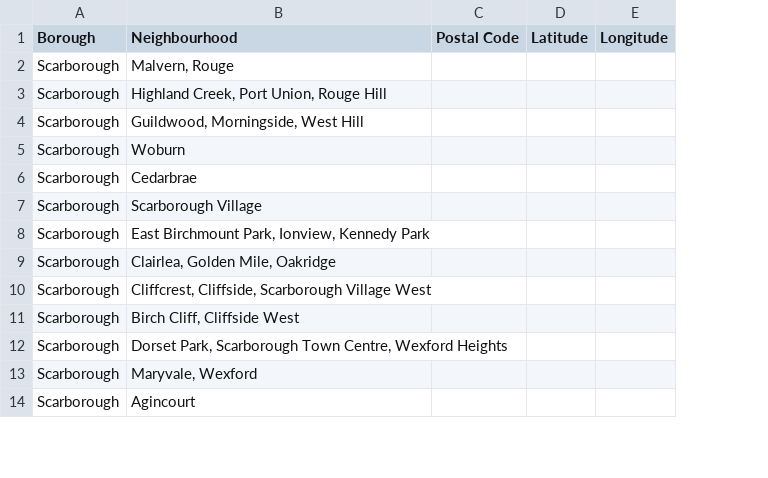
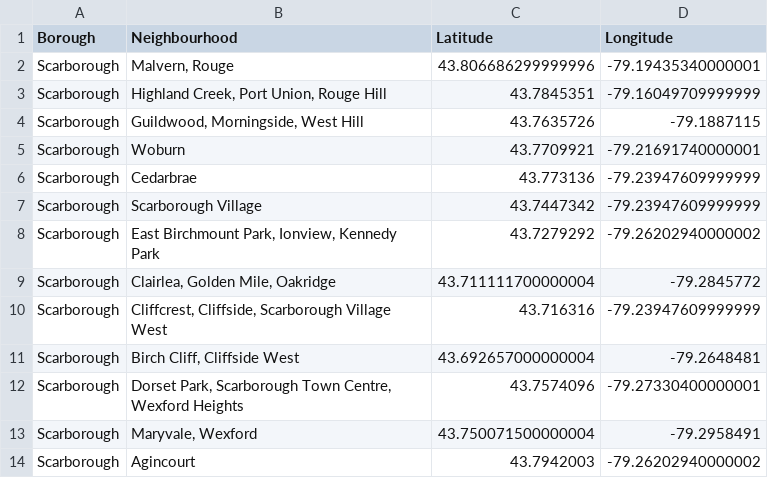
Before and after one commit to ms22dn/Coursera_Capstone, a CSV file: data/Toronto_part_2.csv, drawn as a sheet; only a part is shown; removed rows and columns are numbered as before the commit, all else as after; the diff names each change by its address in the sheet, - before the commit and + after, or states it on an @@ line.

```diff
--- a/data/Toronto_part_2.csv
+++ b/data/Toronto_part_2.csv
-column C (Postal Code), empty
-column D (Latitude), empty
-column E (Longitude), empty
+column C (Latitude), rows 2-14: 43.806686299999996 | 43.7845351 | 43.7635726 | 43.7709921 | 43.773136 | 43.7447342 | 43.7279292 | 43.711111700000004 | 43.716316 | 43.692657000000004 | 43.7574096 | 43.750071500000004 | 43.7942003
+column D (Longitude), rows 2-14: -79.19435340000001 | -79.16049709999999 | -79.1887115 | -79.21691740000001 | -79.23947609999999 | -79.23947609999999 | -79.26202940000002 | -79.2845772 | -79.23947609999999 | -79.2648481 | -79.27330400000001 | -79.2958491 | -79.26202940000002
```
Also changed, not shown: 2 other files.
